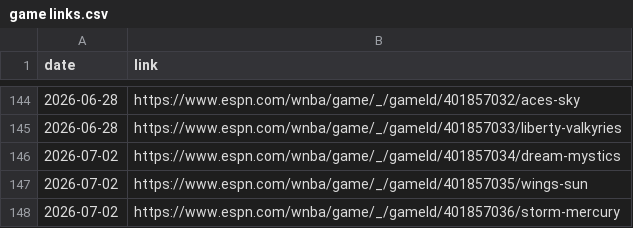
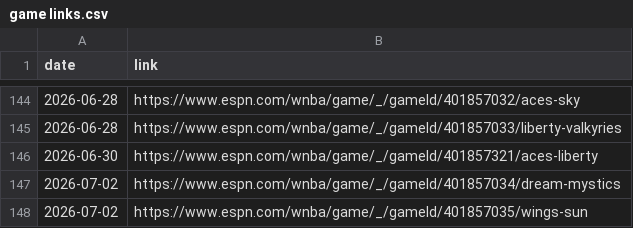
Before and after one commit to joshmartinecon/wnba-ratings, a CSV file: game links.csv, drawn as a sheet; only a part is shown, gaps mark what is left out; the shorter side is filled out with more unchanged rows; the diff names each change by its address in the sheet, - before the commit and + after, or states it on an @@ line.

```diff
--- a/game links.csv
+++ b/game links.csv
+row 146: 2026-06-30 | https://www.espn.com/wnba/game/_/gameId/401857321/aces-liberty
```
Also changed, not shown: WNBA_Ratings_and_Rotations.csv, WNBA_Team_Ratings.csv, 5 other files.
